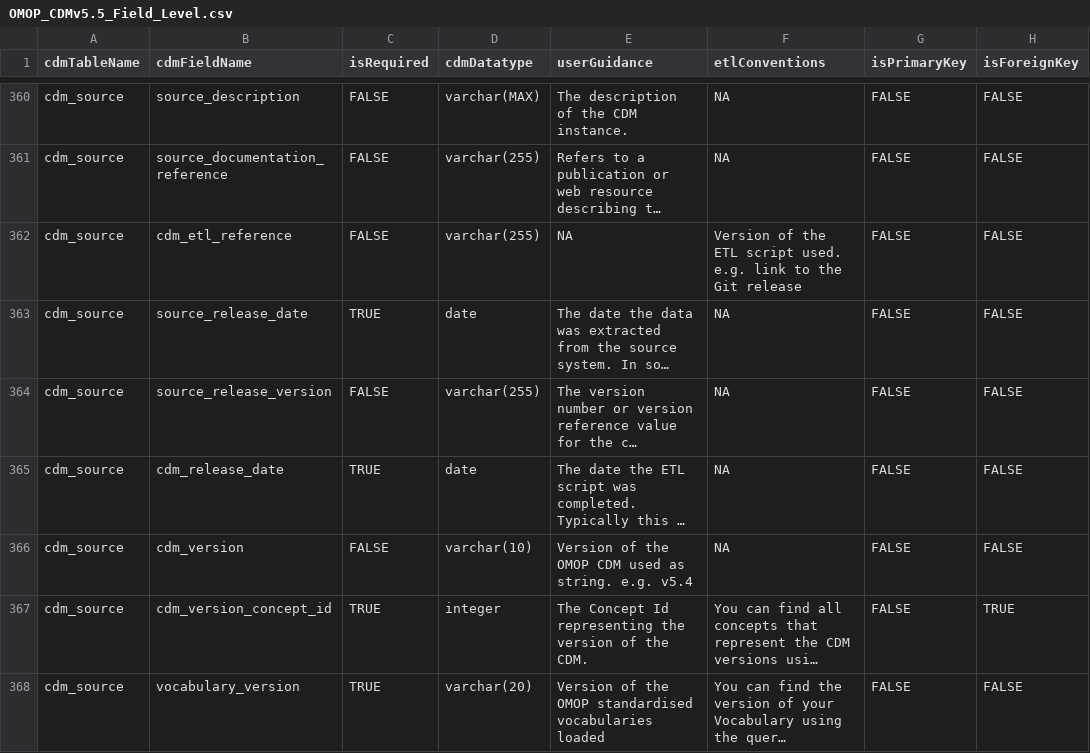
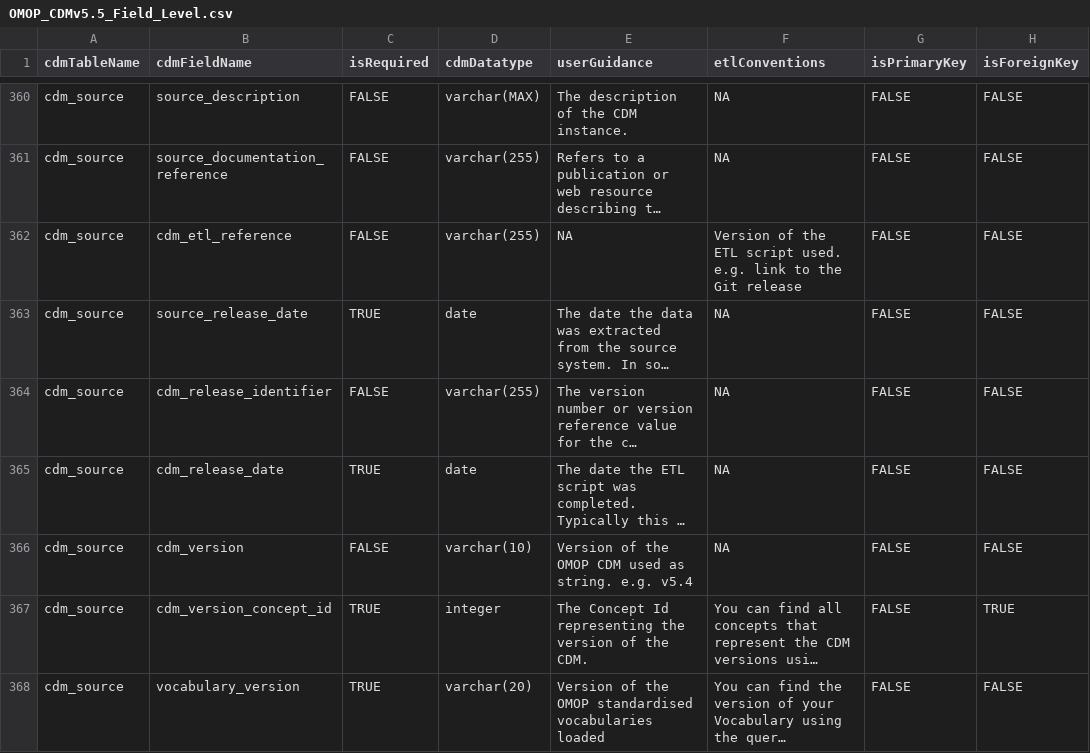
Before and after one commit to OHDSI/CommonDataModel, a CSV file: inst/csv/OMOP_CDMv5.5_Field_Level.csv, drawn as a sheet; only a part is shown, gaps mark what is left out; long unchanged cells end in …; the diff covers the shown part only; the diff names each change by its address in the sheet, - before the commit and + after, or states it on an @@ line.

```diff
--- a/inst/csv/OMOP_CDMv5.5_Field_Level.csv
+++ b/inst/csv/OMOP_CDMv5.5_Field_Level.csv
-B364 (cdmFieldName): source_release_version
+B364 (cdmFieldName): cdm_release_identifier
```
Also changed, not shown: 1 edited cell elsewhere in this file, inst/csv/OMOP_CDMv5.5_Table_Level.csv, 18 other files.
